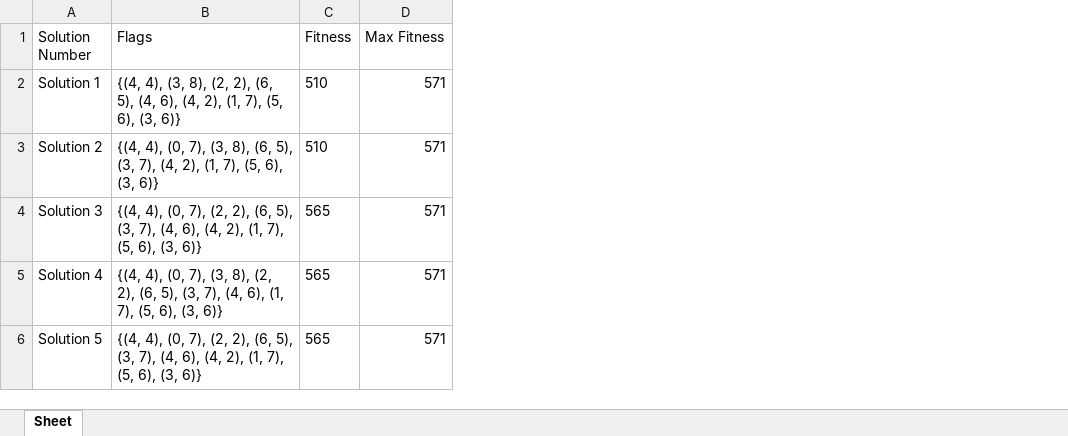
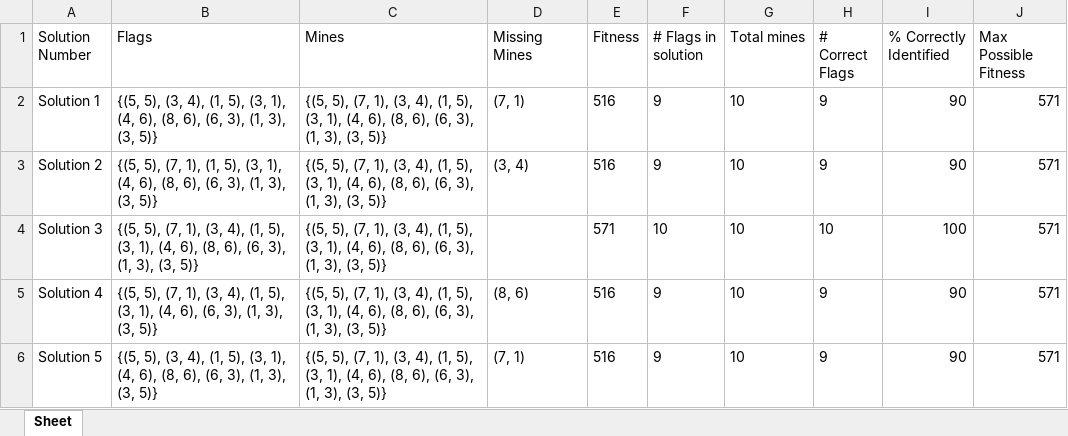
Before and after one commit to blakehourigan/Minesweeper_solver, an Excel workbook: genetic_algorithm_results.xlsx, sheet Sheet, drawn as a sheet; values as stored, in another font and other column widths than the file's, no borders; addresses are those after the commit; the diff names each change by its address in the sheet, - before the commit and + after, or states it on an @@ line.

Commit message:
that should be all the xlsx data we want

```diff
--- a/genetic_algorithm_results.xlsx (sheet Sheet)
+++ b/genetic_algorithm_results.xlsx (sheet Sheet)
+column C (Mines), rows 2-6: all {(5, 5), (7, 1), (3, 4), (1, 5), (3, 1), (4, 6), (8, 6), (6, 3), (1, 3), (3, 5)}
+column D (Missing Mines), rows 2-6: (7, 1) | (3, 4) |  | (8, 6) | (7, 1)
+column F (# Flags in solution), rows 2-6: 9 | 9 | 10 | 9 | 9
+column G (Total mines), rows 2-6: all 10
+column H (# Correct Flags), rows 2-6: 9 | 9 | 10 | 9 | 9
+column I (% Correctly Identified), rows 2-6: 90 | 90 | 100 | 90 | 90
-J1: Max Fitness
+J1: Max Possible Fitness
-B2 (Flags): {(4, 4), (3, 8), (2, 2), (6, 5), (4, 6), (4, 2), (1, 7), (5, 6), (3, 6)}
+B2 (Flags): {(5, 5), (3, 4), (1, 5), (3, 1), (4, 6), (8, 6), (6, 3), (1, 3), (3, 5)}
-E2:E3 (Fitness): 510
+E2:E3 (Fitness): 516
-B3 (Flags): {(4, 4), (0, 7), (3, 8), (6, 5), (3, 7), (4, 2), (1, 7), (5, 6), (3, 6)}
+B3 (Flags): {(5, 5), (7, 1), (1, 5), (3, 1), (4, 6), (8, 6), (6, 3), (1, 3), (3, 5)}
-B4 (Flags): {(4, 4), (0, 7), (2, 2), (6, 5), (3, 7), (4, 6), (4, 2), (1, 7), (5, 6), (3, 6)}
+B4 (Flags): {(5, 5), (7, 1), (3, 4), (1, 5), (3, 1), (4, 6), (8, 6), (6, 3), (1, 3), (3, 5)}
-E4 (Fitness): 565
+E4 (Fitness): 571
-B5 (Flags): {(4, 4), (0, 7), (3, 8), (2, 2), (6, 5), (3, 7), (4, 6), (1, 7), (5, 6), (3, 6)}
+B5 (Flags): {(5, 5), (7, 1), (3, 4), (1, 5), (3, 1), (4, 6), (6, 3), (1, 3), (3, 5)}
-E5:E6 (Fitness): 565
+E5:E6 (Fitness): 516
-B6 (Flags): {(4, 4), (0, 7), (2, 2), (6, 5), (3, 7), (4, 6), (4, 2), (1, 7), (5, 6), (3, 6)}
+B6 (Flags): {(5, 5), (3, 4), (1, 5), (3, 1), (4, 6), (8, 6), (6, 3), (1, 3), (3, 5)}
```
Also changed, not shown: 2 other files.
